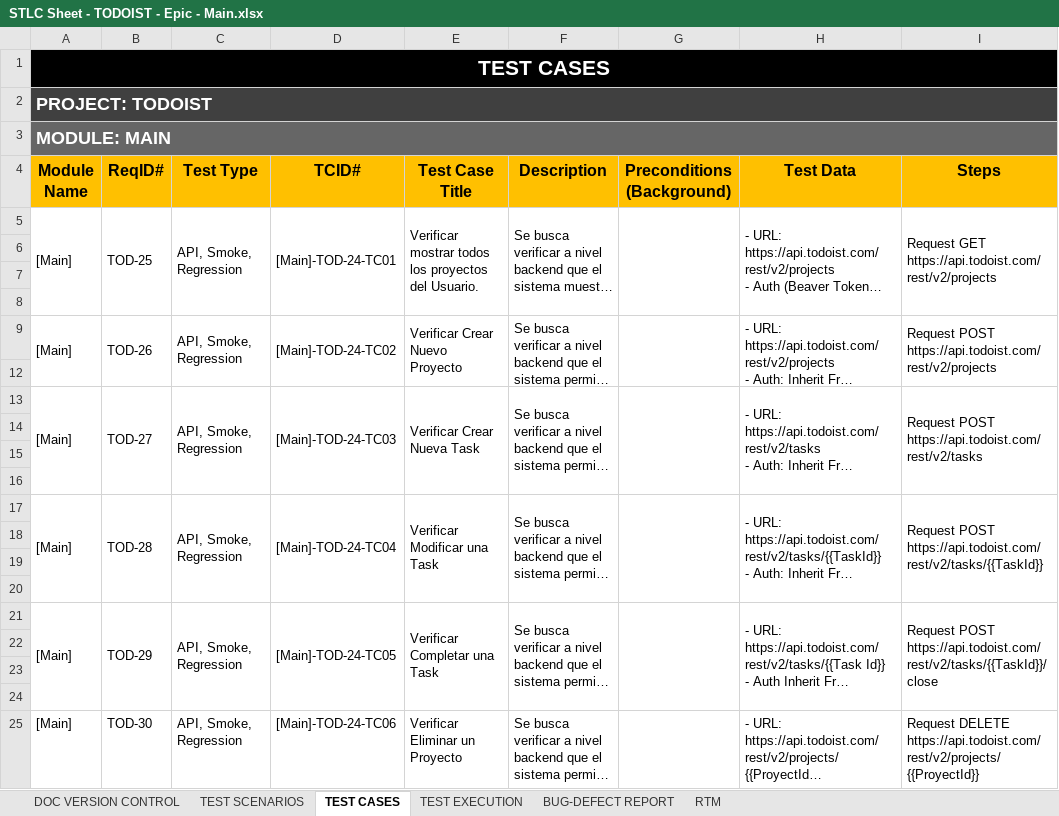
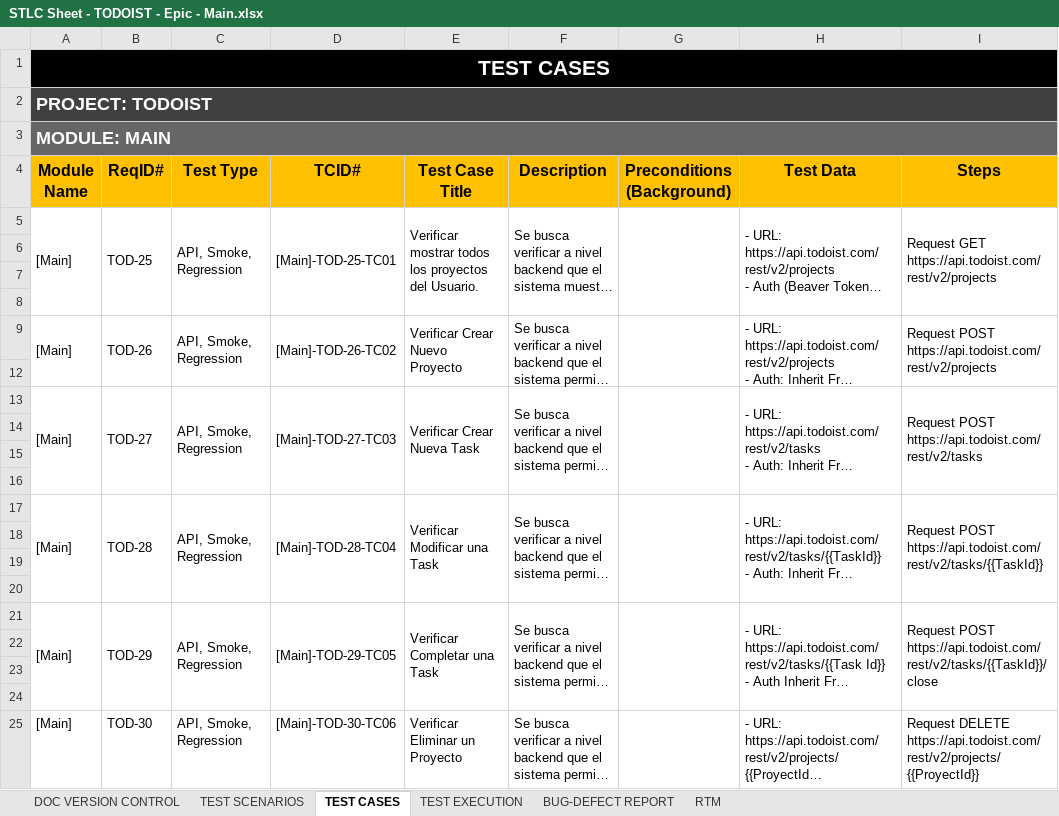
Before and after one commit to NicoGiglio/No-Country-1st-Project, an Excel workbook: STLC Sheet/STLC Sheet - TODOIST - Epic - Main.xlsx, sheet TEST CASES, drawn as a sheet; only a part is shown; long unchanged cells end in …; values as stored, in another font and other column widths than the file's, no borders; the diff names each change by its address in the sheet, - before the commit and + after, or states it on an @@ line.

```diff
--- a/STLC Sheet/STLC Sheet - TODOIST - Epic - Main.xlsx (sheet TEST CASES)
+++ b/STLC Sheet/STLC Sheet - TODOIST - Epic - Main.xlsx (sheet TEST CASES)
-D5 (TCID#): [Main]-TOD-24-TC01
+D5 (TCID#): [Main]-TOD-25-TC01
-D9 (TCID#): [Main]-TOD-24-TC02
+D9 (TCID#): [Main]-TOD-26-TC02
-D13 (TCID#): [Main]-TOD-24-TC03
+D13 (TCID#): [Main]-TOD-27-TC03
-D17 (TCID#): [Main]-TOD-24-TC04
+D17 (TCID#): [Main]-TOD-28-TC04
-D21 (TCID#): [Main]-TOD-24-TC05
+D21 (TCID#): [Main]-TOD-29-TC05
-D25 (TCID#): [Main]-TOD-24-TC06
+D25 (TCID#): [Main]-TOD-30-TC06
```
Also changed, not shown: 4 other files.
